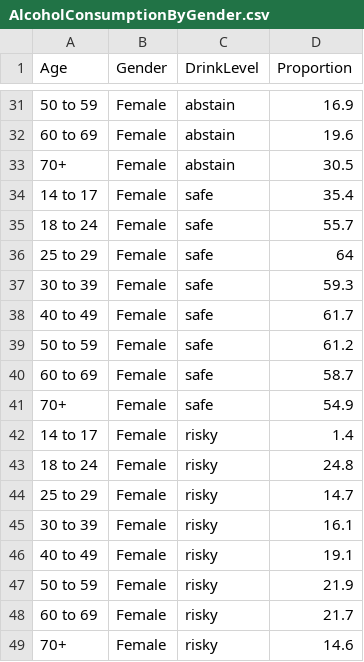
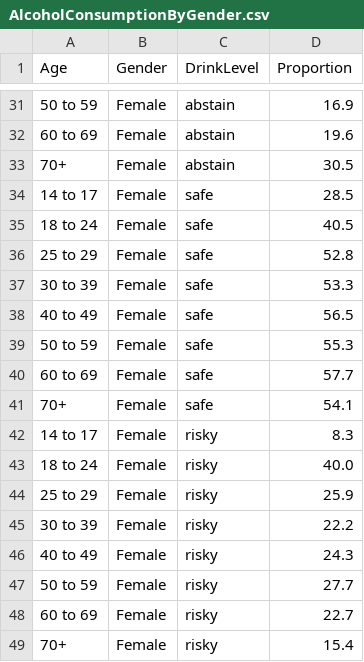
Before and after one commit to yixu-wang/FIT3179_Assignment2, a CSV file: data/AlcoholConsumptionByGender.csv, drawn as a sheet; only a part is shown, gaps mark what is left out; the diff covers the shown part only.

```diff
--- a/data/AlcoholConsumptionByGender.csv
+++ b/data/AlcoholConsumptionByGender.csv
@@ -33,17 +33,17 @@ Age,Gender,DrinkLevel,Proportion
 70+,Female,abstain,30.5
-14 to 17,Female,safe,35.4
-18 to 24,Female,safe,55.7
-25 to 29,Female,safe,64
-30 to 39,Female,safe,59.3
-40 to 49,Female,safe,61.7
-50 to 59,Female,safe,61.2
-60 to 69,Female,safe,58.7
-70+,Female,safe,54.9
-14 to 17,Female,risky,1.4
-18 to 24,Female,risky,24.8
-25 to 29,Female,risky,14.7
-30 to 39,Female,risky,16.1
-40 to 49,Female,risky,19.1
-50 to 59,Female,risky,21.9
-60 to 69,Female,risky,21.7
-70+,Female,risky,14.6
+14 to 17,Female,safe,28.5
+18 to 24,Female,safe,40.5
+25 to 29,Female,safe,52.8
+30 to 39,Female,safe,53.3
+40 to 49,Female,safe,56.5
+50 to 59,Female,safe,55.3
+60 to 69,Female,safe,57.7
+70+,Female,safe,54.1
+14 to 17,Female,risky,8.3
+18 to 24,Female,risky,40.0
+25 to 29,Female,risky,25.9
+30 to 39,Female,risky,22.2
+40 to 49,Female,risky,24.3
+50 to 59,Female,risky,27.7
+60 to 69,Female,risky,22.7
+70+,Female,risky,15.4
```
Also changed, not shown: 17 edited cells elsewhere in this file, 2 other files.
